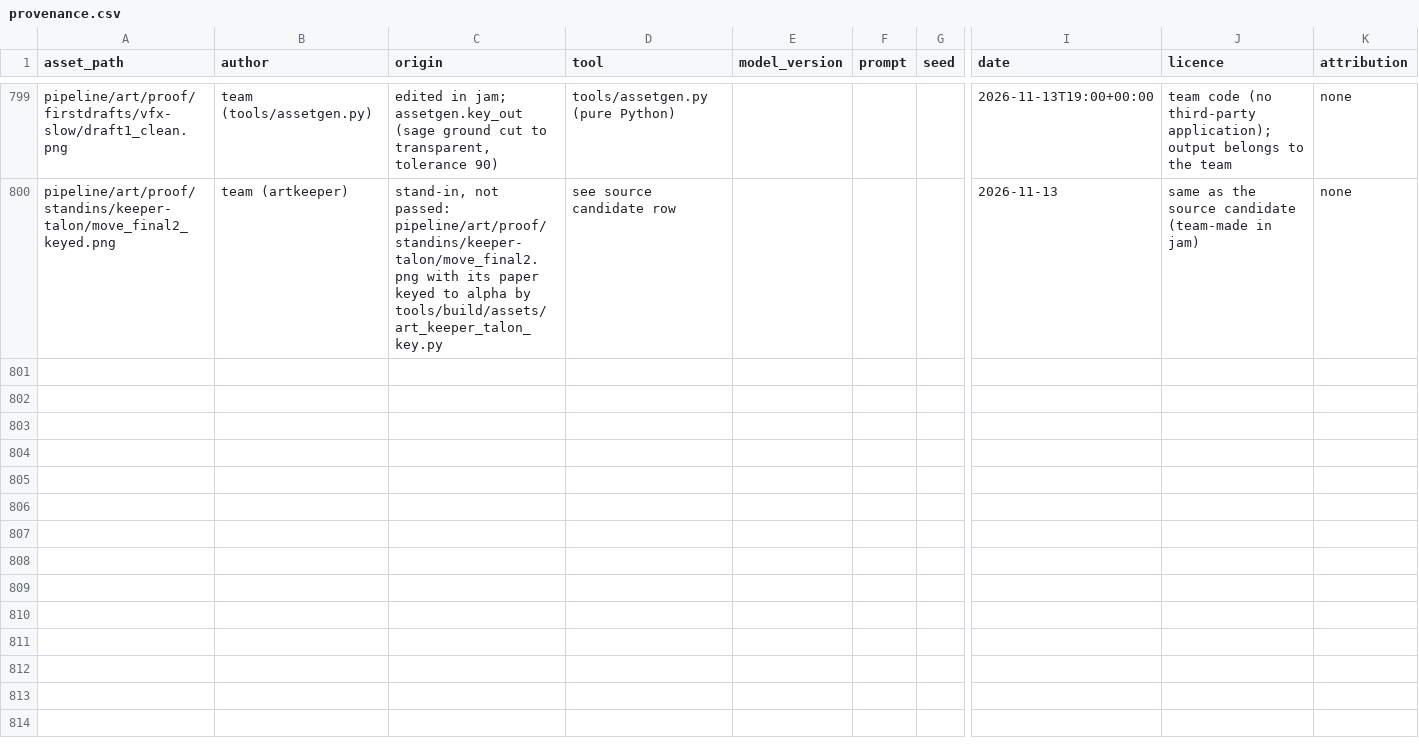
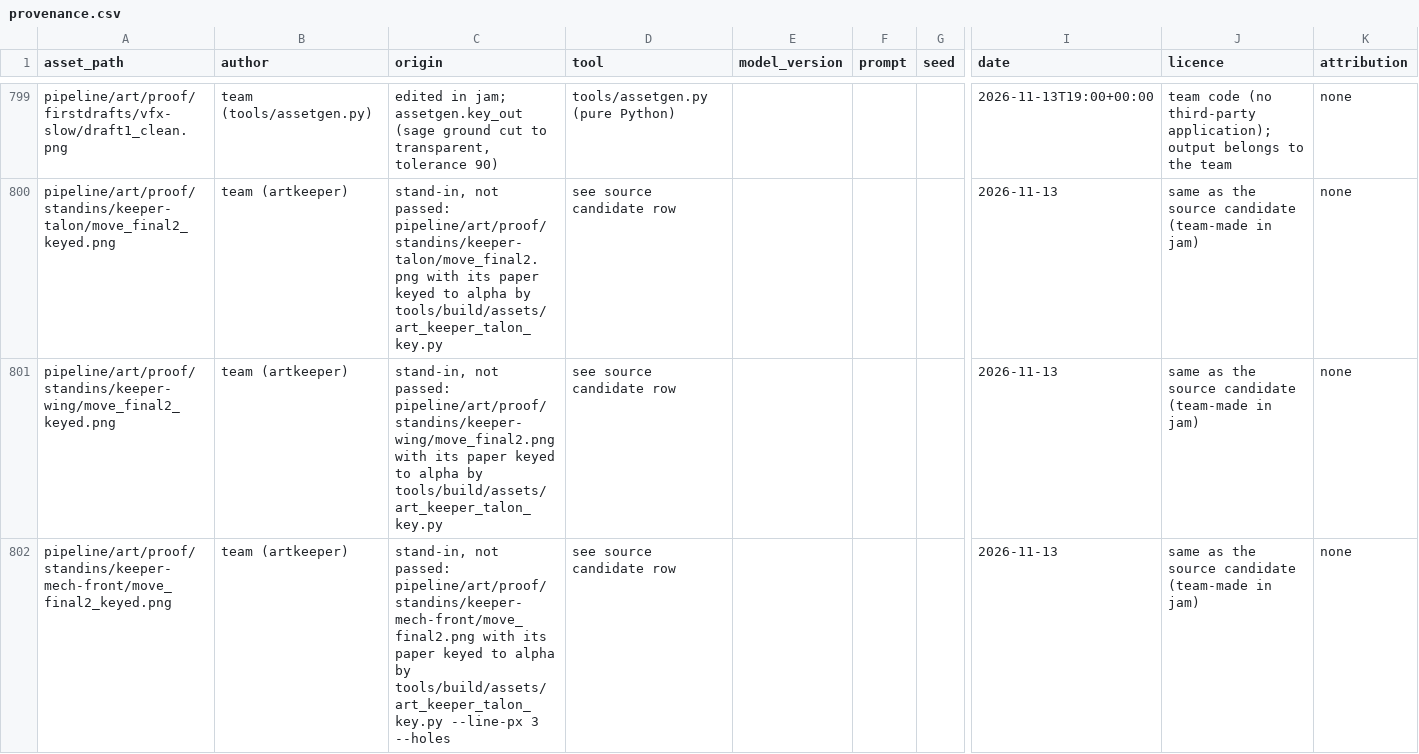
Before and after one commit to joshdrochon/UmbrellaElla, a CSV file: pipeline/art/provenance.csv, drawn as a sheet; only a part is shown, gaps mark what is left out; rows hold the shown columns only; the diff names each change by its address in the sheet, - before the commit and + after, or states it on an @@ line.

```diff
--- a/pipeline/art/provenance.csv
+++ b/pipeline/art/provenance.csv
+row 801: pipeline/art/proof/standins/keeper-wing/move_final2_keyed.png | team (artkeeper) | stand-in, not passed: pipeline/art/proof/standins/keeper-wing/move_final2.png with its paper keyed to alpha by tools/build/assets/art_keeper_talon_key.py | see source candidate row |  |  |  | 2026-11-13 | same as the source candidate (team-made in jam) | none
+row 802: pipeline/art/proof/standins/keeper-mech-front/move_final2_keyed.png | team (artkeeper) | stand-in, not passed: pipeline/art/proof/standins/keeper-mech-front/move_final2.png with its paper keyed to alpha by tools/build/assets/art_keeper_talon_key.py --line-px 3 --holes | see source candidate row |  |  |  | 2026-11-13 | same as the source candidate (team-made in jam) | none
```
Also changed, not shown: 10 other files.
